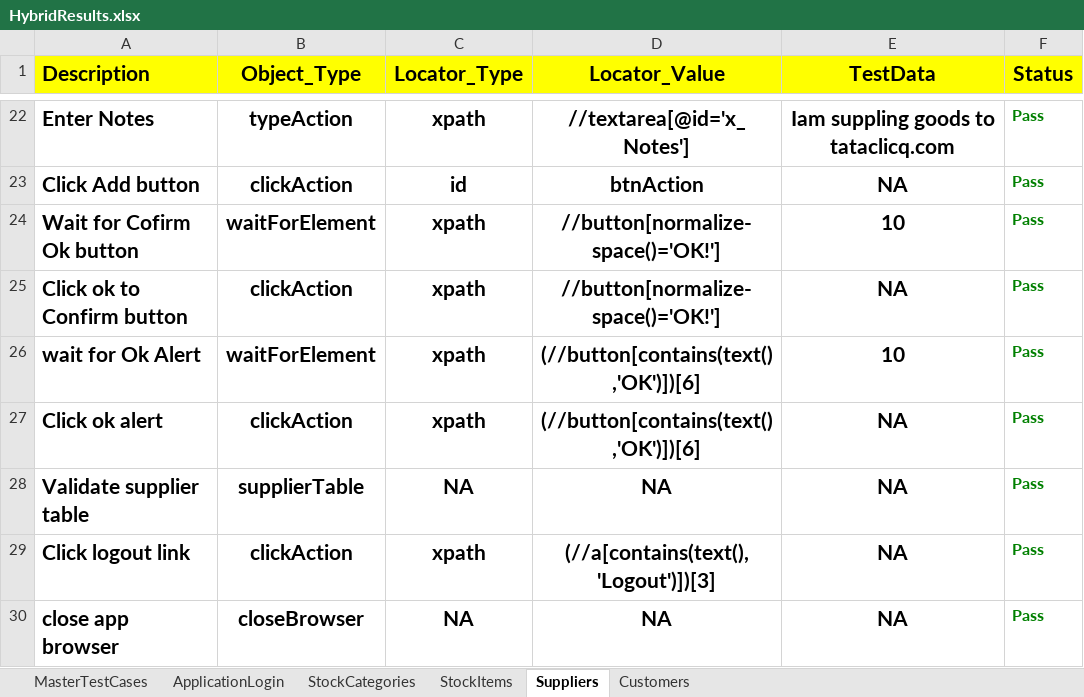
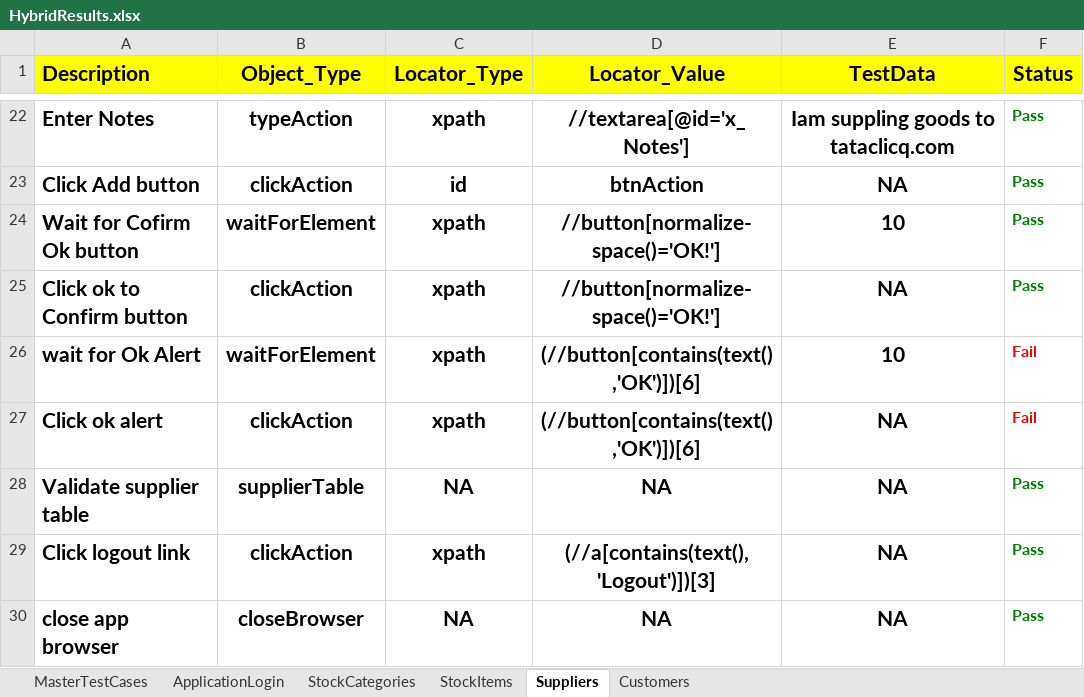
Before and after one commit to Vijay8885143105/Live_StockAccounting_ERP, an Excel workbook: stockAccounting_ERP/FileOutput/HybridResults.xlsx, sheet Suppliers, drawn as a sheet; only a part is shown, gaps mark what is left out; values as stored, in another font and other column widths than the file's, no borders; the diff names each change by its address in the sheet, - before the commit and + after, or states it on an @@ line.

```diff
--- a/stockAccounting_ERP/FileOutput/HybridResults.xlsx (sheet Suppliers)
+++ b/stockAccounting_ERP/FileOutput/HybridResults.xlsx (sheet Suppliers)
-F26:F27 (Status): Pass
+F26:F27 (Status): Fail
-F26:F27 text colour: #008000
+F26:F27 text colour: #FF0000
```
Also changed, not shown: sheet StockItems, 3 other files.
